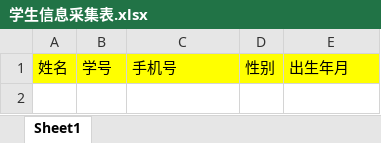
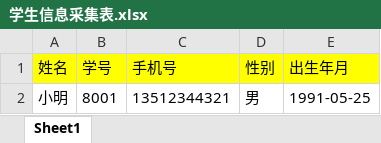
Before and after one commit to cuijiemmx/alpha, an Excel workbook: user_docs/学生信息采集表.xlsx, sheet Sheet1, drawn as a sheet; values as stored, in another font and other column widths than the file's, no borders; charts and pictures not drawn; the diff names each change by its address in the sheet, - before the commit and + after, or states it on an @@ line.

```diff
--- a/user_docs/学生信息采集表.xlsx (sheet Sheet1)
+++ b/user_docs/学生信息采集表.xlsx (sheet Sheet1)
+row 2: 小明 | 8001 | 13512344321 | 男 | 1991-05-25
```
Also changed, not shown: user_docs/老师信息采集表.xlsx.
